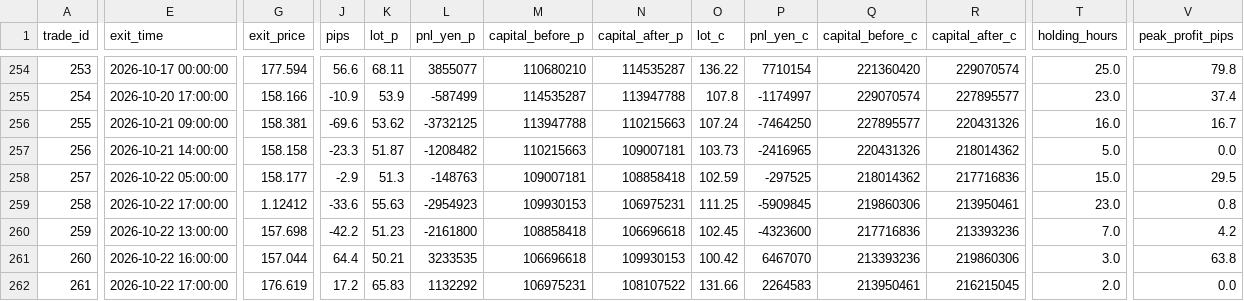
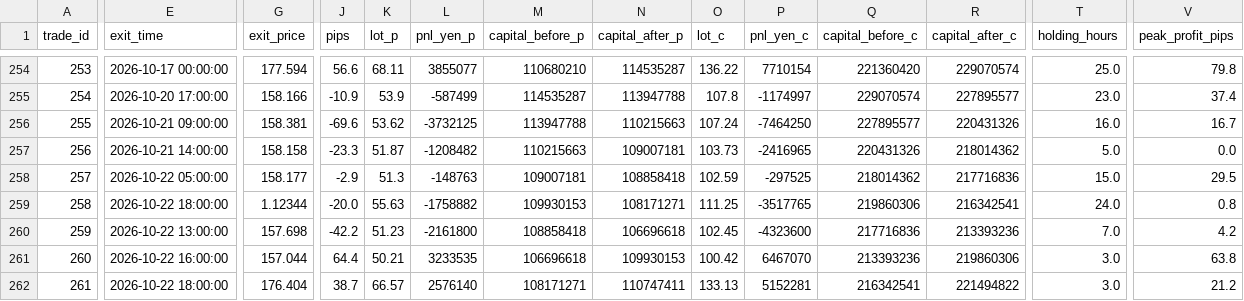
Before and after one commit to PJ-Baibain/pb-trade-log, a CSV file: trades.csv, drawn as a sheet; only a part is shown, gaps mark what is left out; the diff names each change by its address in the sheet, - before the commit and + after, or states it on an @@ line.

Commit message:
trade update 2026-10-22 18:30

```diff
--- a/trades.csv
+++ b/trades.csv
-E259 (exit_time): 2026-10-22 17:00:00
+E259 (exit_time): 2026-10-22 18:00:00
-G259 (exit_price): 1.12412
+G259 (exit_price): 1.12344
-J259 (pips): -33.6
+J259 (pips): -20.0
-L259 (pnl_yen_p): -2954923
+L259 (pnl_yen_p): -1758882
-N259 (capital_after_p): 106975231
+N259 (capital_after_p): 108171271
-P259 (pnl_yen_c): -5909845
+P259 (pnl_yen_c): -3517765
-R259 (capital_after_c): 213950461
+R259 (capital_after_c): 216342541
-T259 (holding_hours): 23.0
+T259 (holding_hours): 24.0
-E262 (exit_time): 2026-10-22 17:00:00
+E262 (exit_time): 2026-10-22 18:00:00
-G262 (exit_price): 176.619
+G262 (exit_price): 176.404
-J262 (pips): 17.2
+J262 (pips): 38.7
-K262 (lot_p): 65.83
+K262 (lot_p): 66.57
-L262 (pnl_yen_p): 1132292
+L262 (pnl_yen_p): 2576140
-M262 (capital_before_p): 106975231
+M262 (capital_before_p): 108171271
-N262 (capital_after_p): 108107522
+N262 (capital_after_p): 110747411
-O262 (lot_c): 131.66
+O262 (lot_c): 133.13
-P262 (pnl_yen_c): 2264583
+P262 (pnl_yen_c): 5152281
-Q262 (capital_before_c): 213950461
+Q262 (capital_before_c): 216342541
-R262 (capital_after_c): 216215045
+R262 (capital_after_c): 221494822
-T262 (holding_hours): 2.0
+T262 (holding_hours): 3.0
-V262 (peak_profit_pips): 0.0
+V262 (peak_profit_pips): 21.2
```
Also changed, not shown: equity.csv, 11 other files.
